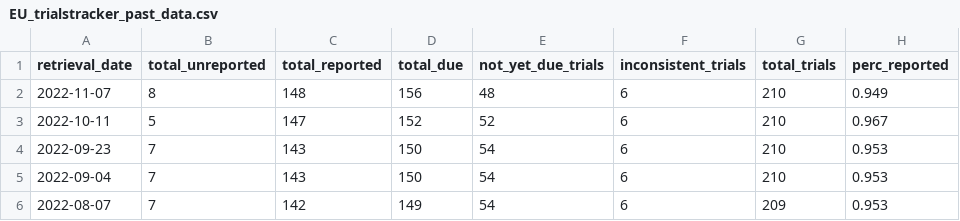
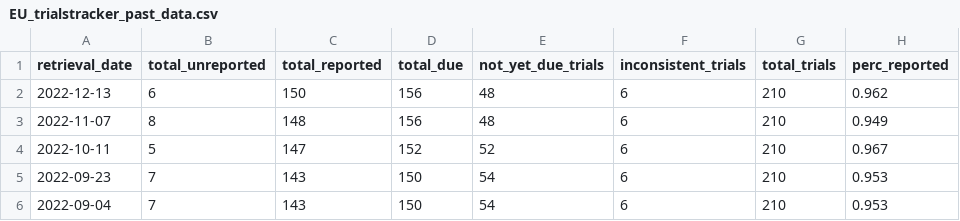
Before and after one commit to quest-bih/dashboard, a CSV file: shiny_app/data/EU_trialstracker_past_data.csv, drawn as a sheet; only a part is shown; the shorter side is filled out with more unchanged rows.

```diff
--- a/shiny_app/data/EU_trialstracker_past_data.csv
+++ b/shiny_app/data/EU_trialstracker_past_data.csv
@@ -1,2 +1,3 @@
 retrieval_date,total_unreported,total_reported,total_due,not_yet_due_trials,inconsistent_trials,total_trials,perc_reported
+2022-12-13,6,150,156,48,6,210,0.962
 2022-11-07,8,148,156,48,6,210,0.949
```
Also changed, not shown: 1 other file.
